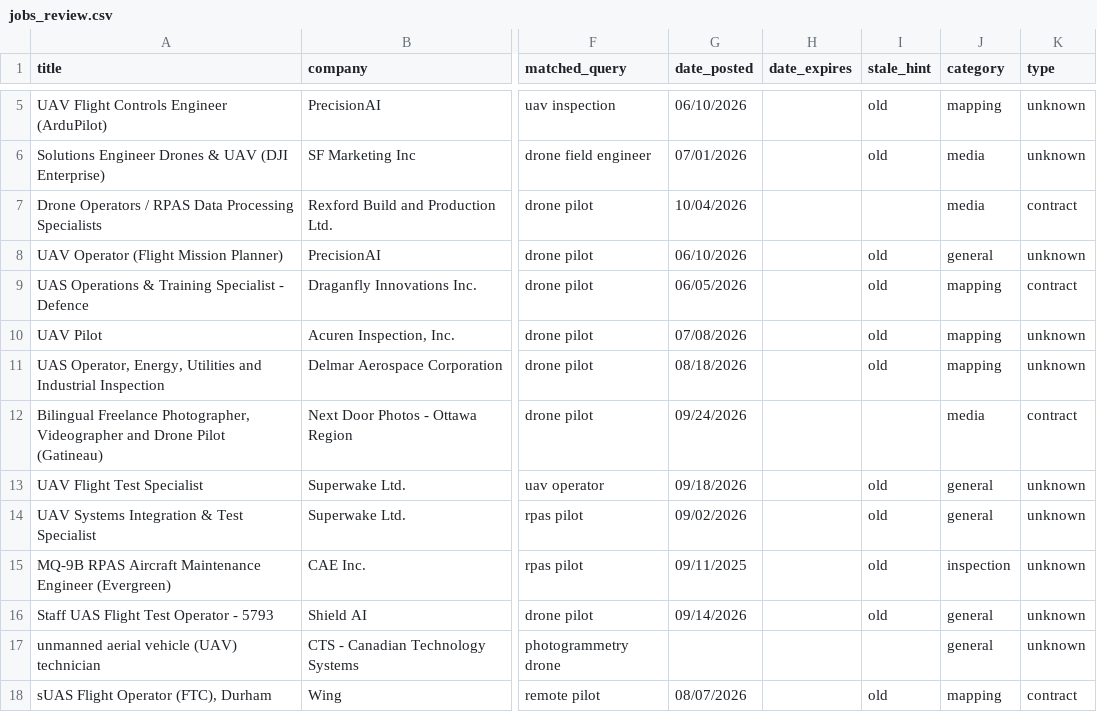
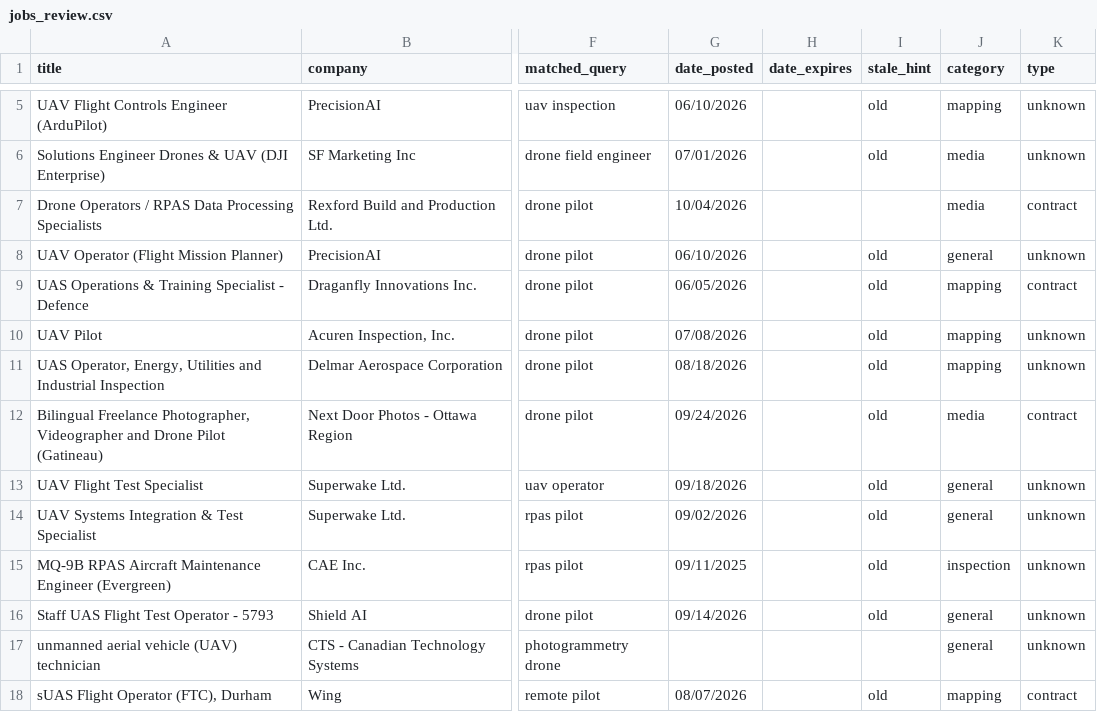
Before and after one commit to RonTreleaven/Drone_SOP, a CSV file: data/jobs_review.csv, drawn as a sheet; only a part is shown, gaps mark what is left out; the diff names each change by its address in the sheet, - before the commit and + after, or states it on an @@ line.

```diff
--- a/data/jobs_review.csv
+++ b/data/jobs_review.csv
-I12 (stale_hint): (empty)
+I12 (stale_hint): old
```
Also changed, not shown: 2 other files.
